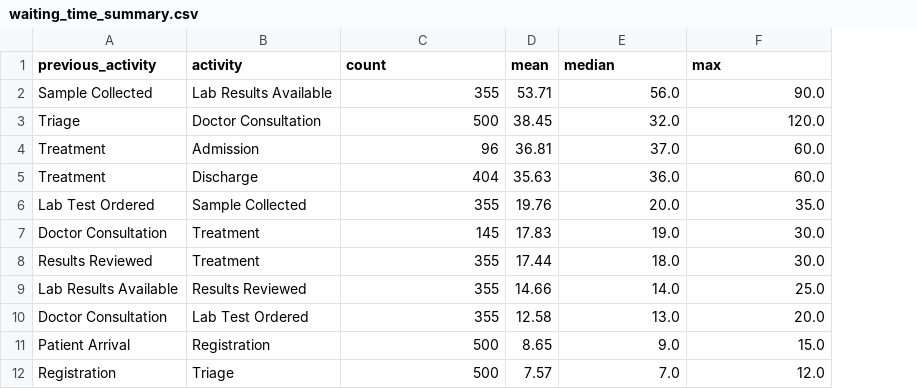
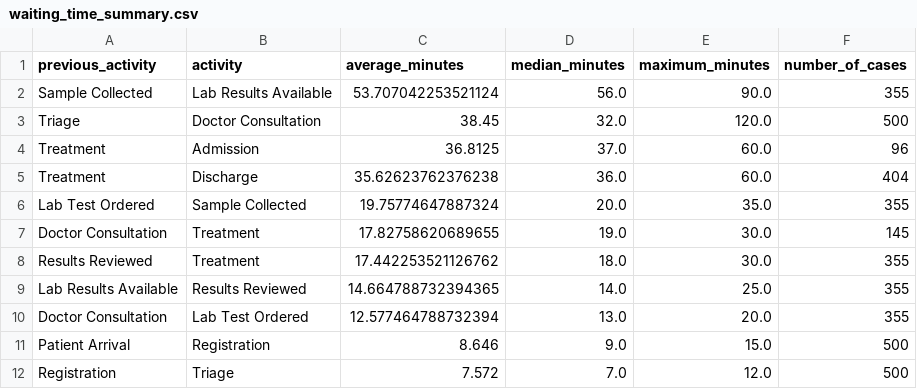
Before and after one commit to Harish240405/CareFlow--Clinical-Pathway-Process-Mining, a CSV file: Data/waiting_time_summary.csv, drawn as a sheet; removed rows and columns are numbered as before the commit, all else as after; the diff names each change by its address in the sheet, - before the commit and + after, or states it on an @@ line.

Commit message:
Add Week 2 patient waiting time analysis

```diff
--- a/Data/waiting_time_summary.csv
+++ b/Data/waiting_time_summary.csv
-column D (mean), rows 2-12: 53.71 | 38.45 | 36.81 | 35.63 | 19.76 | 17.83 | 17.44 | 14.66 | 12.58 | 8.65 | 7.57
+column F (number_of_cases), rows 2-12: 355 | 500 | 96 | 404 | 355 | 145 | 355 | 355 | 355 | 500 | 500
-C1: count
+C1: average_minutes
-D1: median
+D1: median_minutes
-E1: max
+E1: maximum_minutes
-C2 (average_minutes): 355
+C2 (average_minutes): 53.707042253521124
-C3 (average_minutes): 500
+C3 (average_minutes): 38.45
-C4 (average_minutes): 96
+C4 (average_minutes): 36.8125
-C5 (average_minutes): 404
+C5 (average_minutes): 35.62623762376238
-C6 (average_minutes): 355
+C6 (average_minutes): 19.75774647887324
-C7 (average_minutes): 145
+C7 (average_minutes): 17.82758620689655
-C8 (average_minutes): 355
+C8 (average_minutes): 17.442253521126762
-C9 (average_minutes): 355
+C9 (average_minutes): 14.664788732394365
-C10 (average_minutes): 355
+C10 (average_minutes): 12.577464788732394
-C11 (average_minutes): 500
+C11 (average_minutes): 8.646
-C12 (average_minutes): 500
+C12 (average_minutes): 7.572
```
Also changed, not shown: 3 other files.
